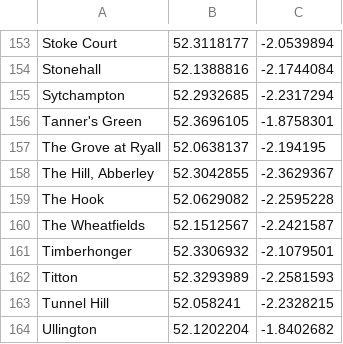
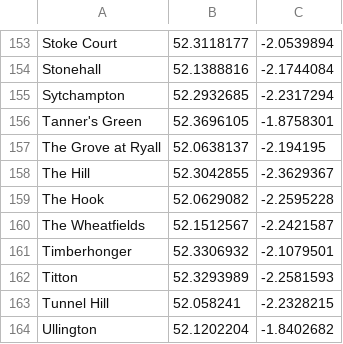
Before and after one commit to eldang/textgen-all-the-places, a CSV file: data/worcestershire.csv, drawn as a sheet; only a part is shown, gaps mark what is left out.

```diff
--- a/data/worcestershire.csv
+++ b/data/worcestershire.csv
@@ -157,3 +157,3 @@ Tanner's Green,52.3696105,-1.8758301
 The Grove at Ryall,52.0638137,-2.194195
-"The Hill, Abberley",52.3042855,-2.3629367
+The Hill,52.3042855,-2.3629367
 The Hook,52.0629082,-2.2595228
```
Also changed, not shown: data/dorset.csv, data/greater_london.csv, 30 other files.
